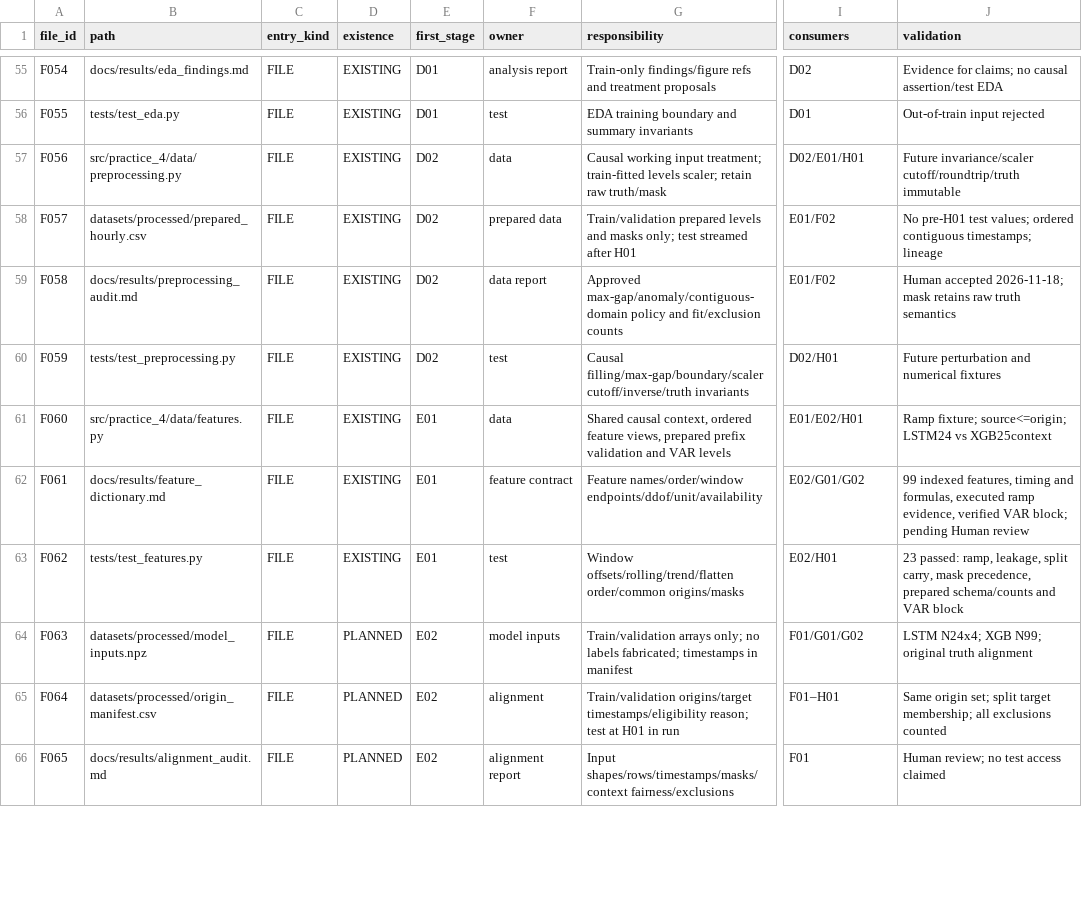
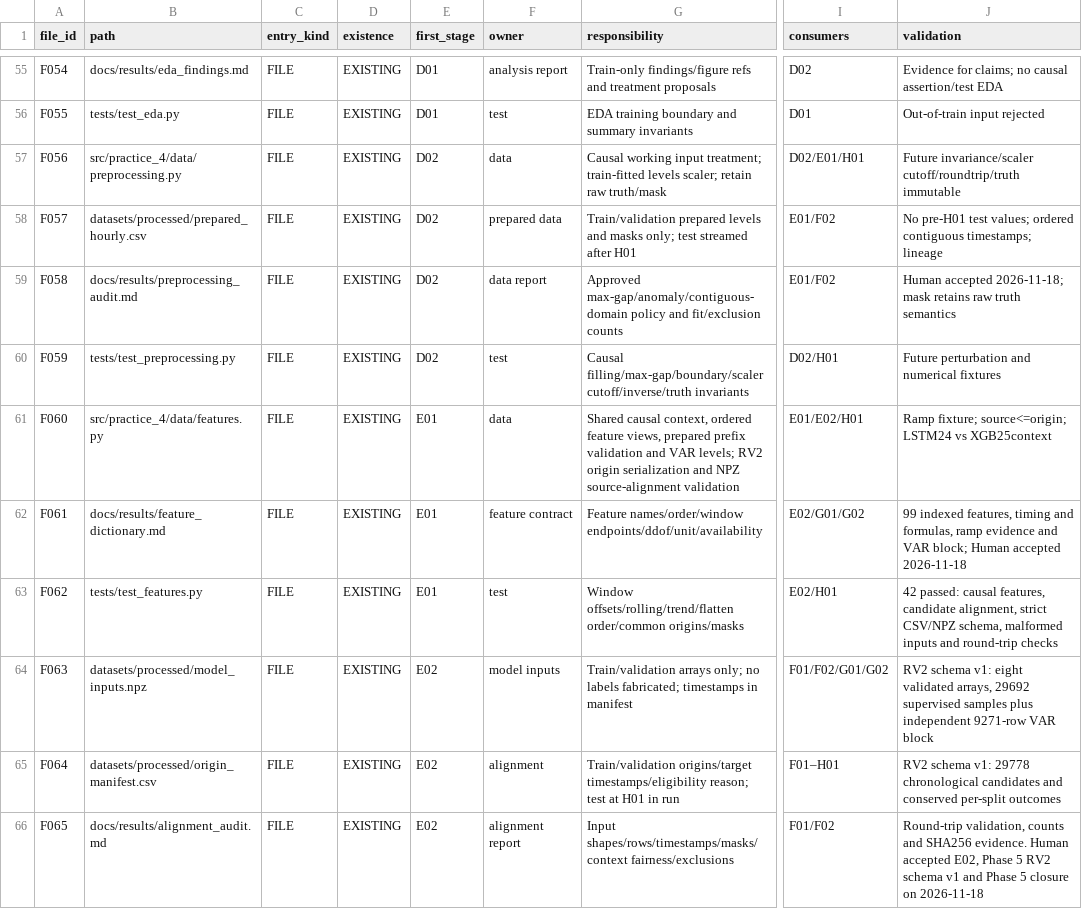
Before and after one commit to Tuvienn/TOTAL_LAB_PRACTICE_FOR_TIME_SERIES, a CSV file: total_practice/Practice_4/docs/plans/file_map.csv, drawn as a sheet; only a part is shown, gaps mark what is left out; the diff covers the shown part only; the diff names each change by its address in the sheet, - before the commit and + after, or states it on an @@ line.

Commit message:
Close Phase 5

```diff
--- a/total_practice/Practice_4/docs/plans/file_map.csv
+++ b/total_practice/Practice_4/docs/plans/file_map.csv
-G61 (responsibility): …and VAR levels
+G61 (responsibility): …and VAR levels; RV2 origin serialization and NPZ source-alignment validation
-J62 (validation): …and formulas, executed ramp evidence, verified VAR block; pending Human review
+J62 (validation): …and formulas, ramp evidence and VAR block; Human accepted 2026-11-18
-J63 (validation): 23 passed: ramp, leakage, split carry, mask precedence, prepared schema/counts and VAR block
+J63 (validation): 42 passed: causal features, candidate alignment, strict CSV/NPZ schema, malformed inputs and round-trip checks
-D64:D66 (existence): PLANNED
+D64:D66 (existence): EXISTING
-I64 (consumers): F01/G01/G02
+I64 (consumers): F01/F02/G01/G02
-J64 (validation): LSTM N24x4; XGB N99; original truth alignment
+J64 (validation): RV2 schema v1: eight validated arrays, 29692 supervised samples plus independent 9271-row VAR block
-J65 (validation): Same origin set; split target membership; all exclusions counted
+J65 (validation): RV2 schema v1: 29778 chronological candidates and conserved per-split outcomes
-I66 (consumers): F01
+I66 (consumers): F01/F02
-J66 (validation): Human review; no test access claimed
+J66 (validation): Round-trip validation, counts and SHA256 evidence. Human accepted E02, Phase 5 RV2 schema v1 and Phase 5 closure on 2026-11-18
```
Also changed, not shown: 9 added rows and 28 edited cells elsewhere in this file, 18 other files.
